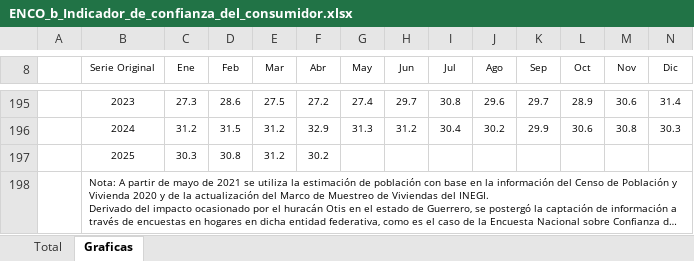
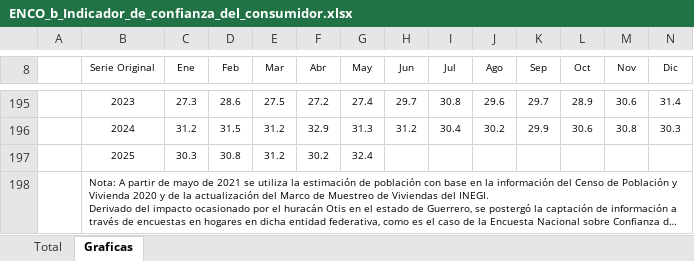
Before and after one commit to JuanFML/observatorioEmpresarial, an Excel workbook: app/assets/docs/ENCO_b_Indicador_de_confianza_del_consumidor.xlsx, sheet Graficas, drawn as a sheet; only a part is shown, gaps mark what is left out; long unchanged cells end in …; values as stored, in another font and other column widths than the file's, no borders; charts and pictures not drawn; the diff covers the shown part only; the diff names each change by its address in the sheet, - before the commit and + after, or states it on an @@ line.

```diff
--- a/app/assets/docs/ENCO_b_Indicador_de_confianza_del_consumidor.xlsx (sheet Graficas)
+++ b/app/assets/docs/ENCO_b_Indicador_de_confianza_del_consumidor.xlsx (sheet Graficas)
-G197 (May): (empty)
+G197 (May): 32.4
```
Also changed, not shown: 5 edited cells elsewhere in this sheet, sheet Total, charts or pictures, app/assets/docs/IMAIEF_19.xlsx, app/assets/docs/igae_indice.xlsx, 23 other files.
